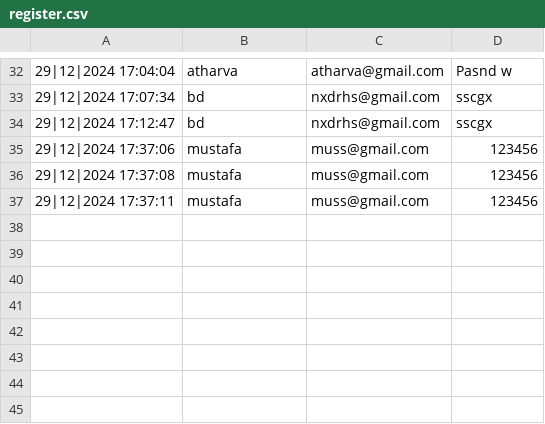
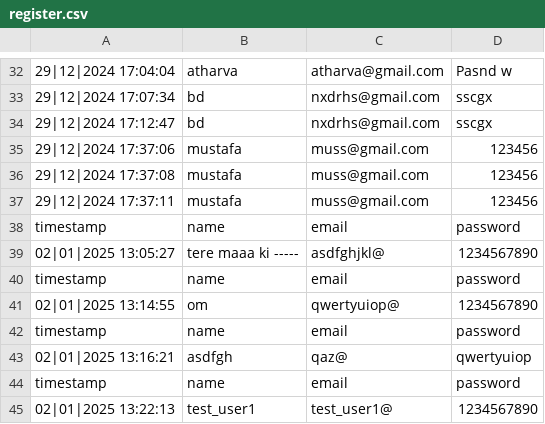
Before and after one commit to MustafaNazir11/Personal-Finance-Manager, a CSV file: register.csv, drawn as a sheet; only a part is shown, gaps mark what is left out; the diff names each change by its address in the sheet, - before the commit and + after, or states it on an @@ line.

```diff
--- a/register.csv
+++ b/register.csv
+row 38: timestamp | name | email | password
+row 39: 02|01|2025 13:05:27 | tere maaa ki ----- | asdfghjkl@ | 1234567890
+row 40: timestamp | name | email | password
+row 41: 02|01|2025 13:14:55 | om | qwertyuiop@ | 1234567890
+row 42: timestamp | name | email | password
+row 43: 02|01|2025 13:16:21 | asdfgh | qaz@ | qwertyuiop
+row 44: timestamp | name | email | password
+row 45: 02|01|2025 13:22:13 | test_user1 | test_user1@ | 1234567890
```
Also changed, not shown: 10 other files.
